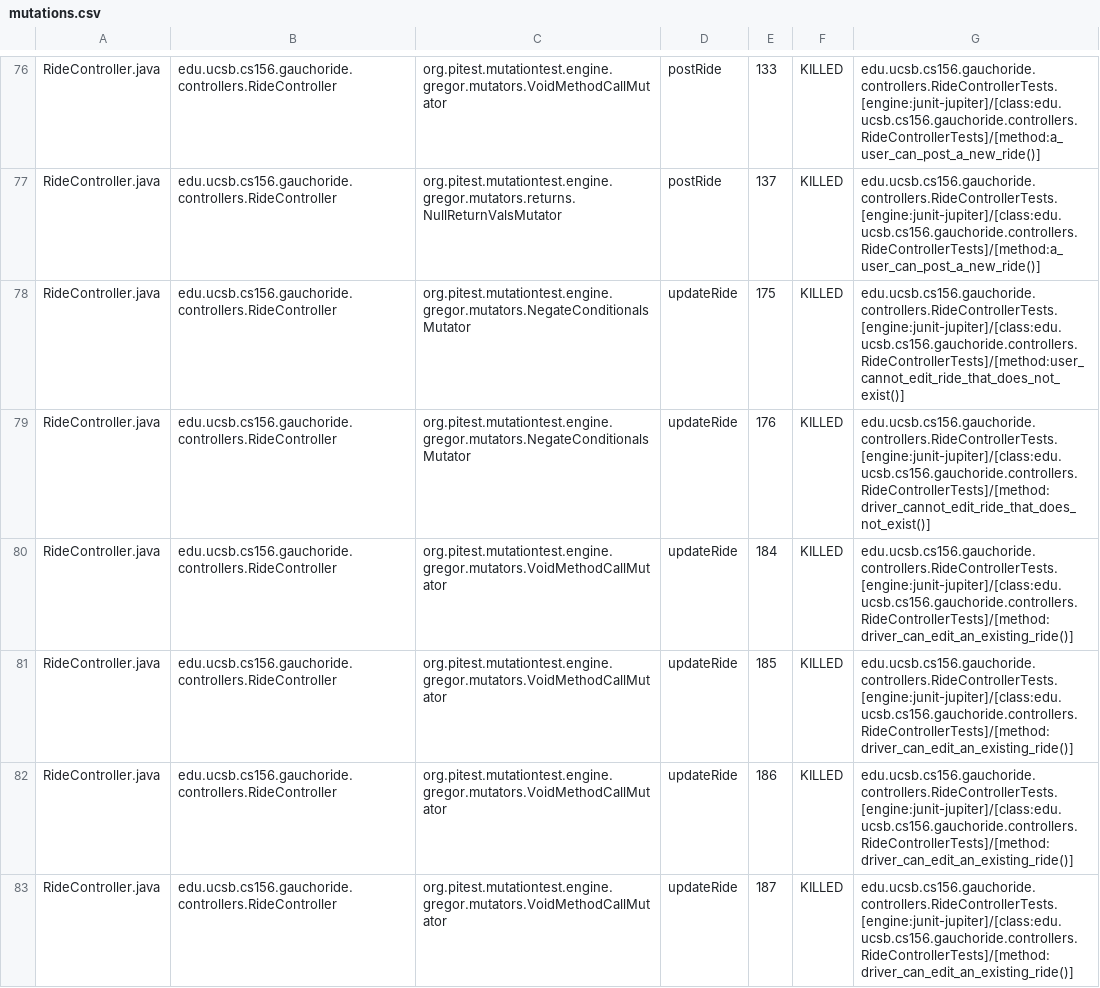
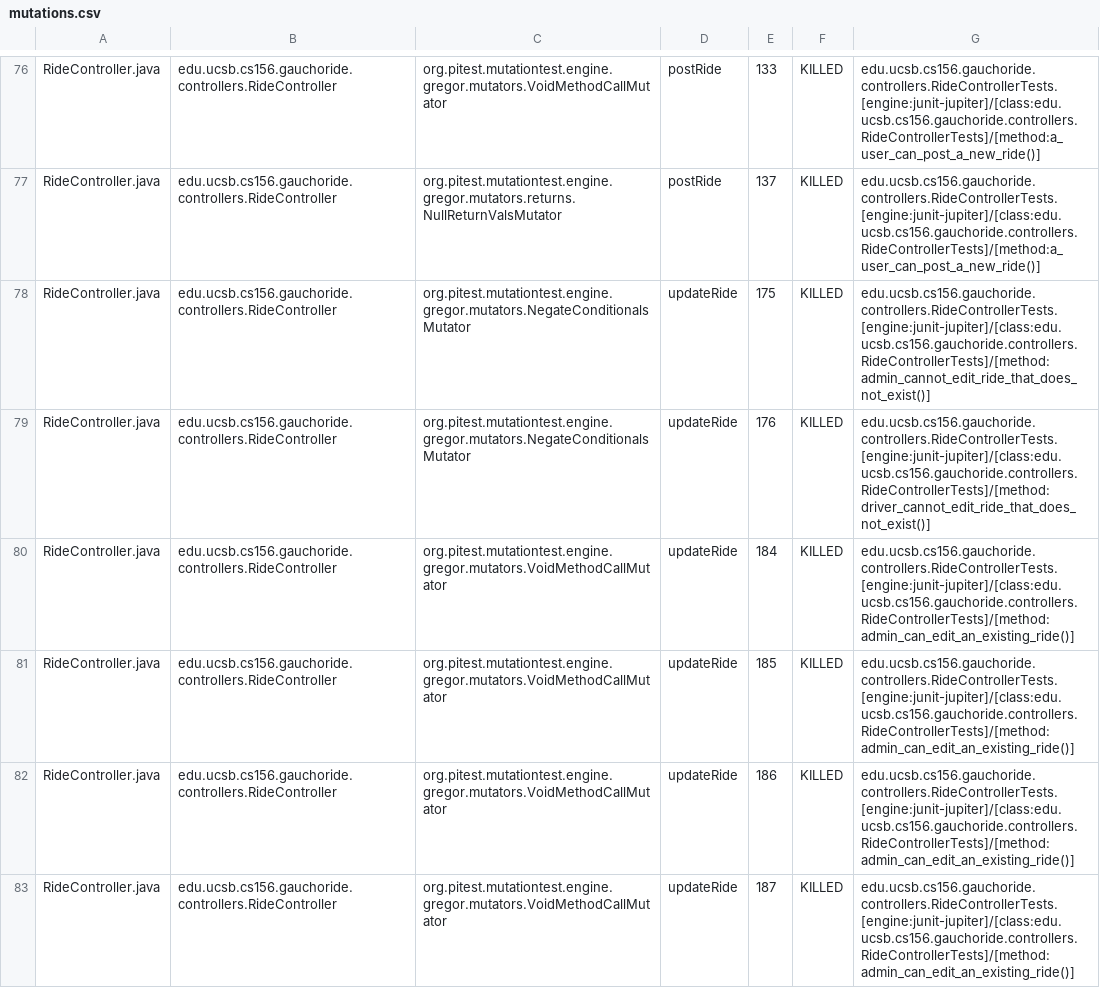
Before and after one commit to ucsb-cs156-s24/proj-gauchoride-s24-5pm-5, a CSV file: prs/26/pitest/mutations.csv, drawn as a sheet; only a part is shown, gaps mark what is left out; the diff covers the shown part only.

Commit message:
Deploying to gh-pages from @ ucsb-cs156-s24/proj-gauchoride-s24-5pm-5@806ace30b1ad219449743816c0ada9823d8bc8e8 🚀

```diff
--- a/prs/26/pitest/mutations.csv
+++ b/prs/26/pitest/mutations.csv
@@ -77,7 +77,7 @@ RideController.java,edu.ucsb.cs156.gauchoride.controllers.RideController,org.pit
 RideController.java,edu.ucsb.cs156.gauchoride.controllers.RideController,org.pitest.mutationtest.engine.gregor.mutators.returns.NullReturnValsMutator,postRide,137,KILLED,edu.ucsb.cs156.gauchoride.controllers.RideControllerTests.[engine:junit-jupiter]/[class:edu.ucsb.cs156.gauchoride.controllers.RideControllerTests]/[method:a_user_can_post_a_new_ride()]
-RideController.java,edu.ucsb.cs156.gauchoride.controllers.RideController,org.pitest.mutationtest.engine.gregor.mutators.NegateConditionalsMutator,updateRide,175,KILLED,edu.ucsb.cs156.gauchoride.controllers.RideControllerTests.[engine:junit-jupiter]/[class:edu.ucsb.cs156.gauchoride.controllers.RideControllerTests]/[method:user_cannot_edit_ride_that_does_not_exist()]
+RideController.java,edu.ucsb.cs156.gauchoride.controllers.RideController,org.pitest.mutationtest.engine.gregor.mutators.NegateConditionalsMutator,updateRide,175,KILLED,edu.ucsb.cs156.gauchoride.controllers.RideControllerTests.[engine:junit-jupiter]/[class:edu.ucsb.cs156.gauchoride.controllers.RideControllerTests]/[method:admin_cannot_edit_ride_that_does_not_exist()]
 RideController.java,edu.ucsb.cs156.gauchoride.controllers.RideController,org.pitest.mutationtest.engine.gregor.mutators.NegateConditionalsMutator,updateRide,176,KILLED,edu.ucsb.cs156.gauchoride.controllers.RideControllerTests.[engine:junit-jupiter]/[class:edu.ucsb.cs156.gauchoride.controllers.RideControllerTests]/[method:driver_cannot_edit_ride_that_does_not_exist()]
-RideController.java,edu.ucsb.cs156.gauchoride.controllers.RideController,org.pitest.mutationtest.engine.gregor.mutators.VoidMethodCallMutator,updateRide,184,KILLED,edu.ucsb.cs156.gauchoride.controllers.RideControllerTests.[engine:junit-jupiter]/[class:edu.ucsb.cs156.gauchoride.controllers.RideControllerTests]/[method:driver_can_edit_an_existing_ride()]
-RideController.java,edu.ucsb.cs156.gauchoride.controllers.RideController,org.pitest.mutationtest.engine.gregor.mutators.VoidMethodCallMutator,updateRide,185,KILLED,edu.ucsb.cs156.gauchoride.controllers.RideControllerTests.[engine:junit-jupiter]/[class:edu.ucsb.cs156.gauchoride.controllers.RideControllerTests]/[method:driver_can_edit_an_existing_ride()]
-RideController.java,edu.ucsb.cs156.gauchoride.controllers.RideController,org.pitest.mutationtest.engine.gregor.mutators.VoidMethodCallMutator,updateRide,186,KILLED,edu.ucsb.cs156.gauchoride.controllers.RideControllerTests.[engine:junit-jupiter]/[class:edu.ucsb.cs156.gauchoride.controllers.RideControllerTests]/[method:driver_can_edit_an_existing_ride()]
-RideController.java,edu.ucsb.cs156.gauchoride.controllers.RideController,org.pitest.mutationtest.engine.gregor.mutators.VoidMethodCallMutator,updateRide,187,KILLED,edu.ucsb.cs156.gauchoride.controllers.RideControllerTests.[engine:junit-jupiter]/[class:edu.ucsb.cs156.gauchoride.controllers.RideControllerTests]/[method:driver_can_edit_an_existing_ride()]
+RideController.java,edu.ucsb.cs156.gauchoride.controllers.RideController,org.pitest.mutationtest.engine.gregor.mutators.VoidMethodCallMutator,updateRide,184,KILLED,edu.ucsb.cs156.gauchoride.controllers.RideControllerTests.[engine:junit-jupiter]/[class:edu.ucsb.cs156.gauchoride.controllers.RideControllerTests]/[method:admin_can_edit_an_existing_ride()]
+RideController.java,edu.ucsb.cs156.gauchoride.controllers.RideController,org.pitest.mutationtest.engine.gregor.mutators.VoidMethodCallMutator,updateRide,185,KILLED,edu.ucsb.cs156.gauchoride.controllers.RideControllerTests.[engine:junit-jupiter]/[class:edu.ucsb.cs156.gauchoride.controllers.RideControllerTests]/[method:admin_can_edit_an_existing_ride()]
+RideController.java,edu.ucsb.cs156.gauchoride.controllers.RideController,org.pitest.mutationtest.engine.gregor.mutators.VoidMethodCallMutator,updateRide,186,KILLED,edu.ucsb.cs156.gauchoride.controllers.RideControllerTests.[engine:junit-jupiter]/[class:edu.ucsb.cs156.gauchoride.controllers.RideControllerTests]/[method:admin_can_edit_an_existing_ride()]
+RideController.java,edu.ucsb.cs156.gauchoride.controllers.RideController,org.pitest.mutationtest.engine.gregor.mutators.VoidMethodCallMutator,updateRide,187,KILLED,edu.ucsb.cs156.gauchoride.controllers.RideControllerTests.[engine:junit-jupiter]/[class:edu.ucsb.cs156.gauchoride.controllers.RideControllerTests]/[method:admin_can_edit_an_existing_ride()]
```
Also changed, not shown: 42 edited cells elsewhere in this file, 17 other files.
